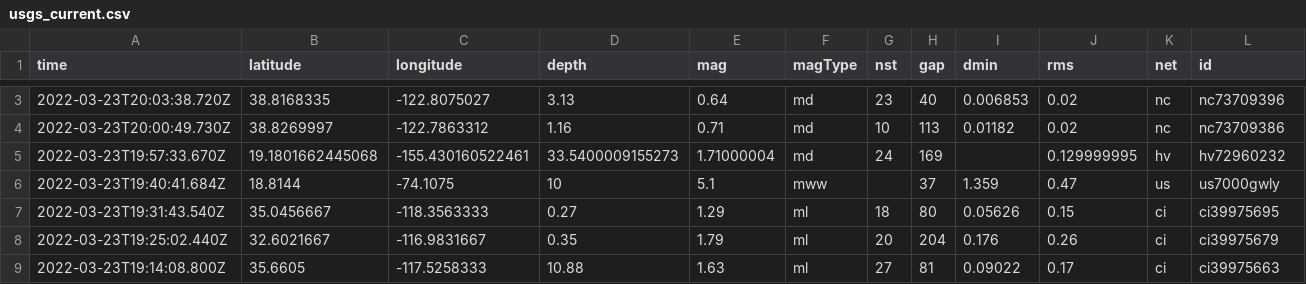
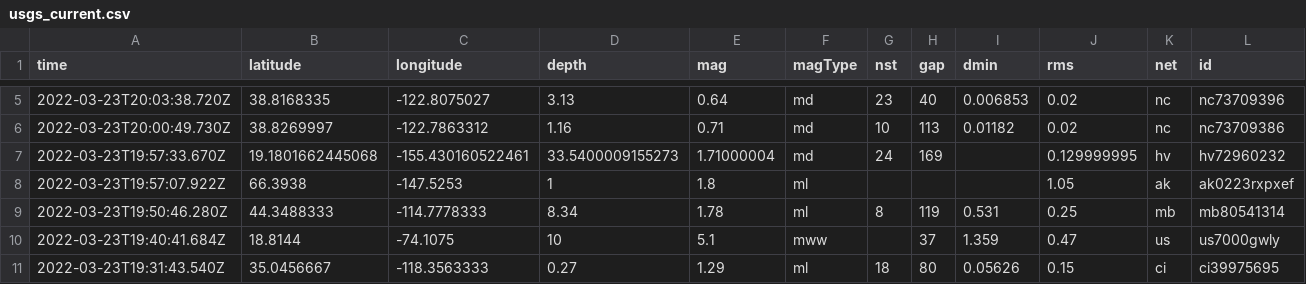
Before and after one commit to awallender/nicar22-github-actions, a CSV file: usgs_current.csv, drawn as a sheet; only a part is shown, gaps mark what is left out; the shorter side is filled out with more unchanged rows; rows hold the shown columns only; the diff covers the shown part only; the diff names each change by its address in the sheet, - before the commit and + after, or states it on an @@ line.

```diff
--- a/usgs_current.csv
+++ b/usgs_current.csv
+row 8: 2022-03-23T19:57:07.922Z | 66.3938 | -147.5253 | 1 | 1.8 | ml |  |  |  | 1.05 | ak | ak0223rxpxef
+row 9: 2022-03-23T19:50:46.280Z | 44.3488333 | -114.7778333 | 8.34 | 1.78 | ml | 8 | 119 | 0.531 | 0.25 | mb | mb80541314
```
Also changed, not shown: 4 added rows, 2 removed rows and 9 edited cells elsewhere in this file, usgs_main.csv.
